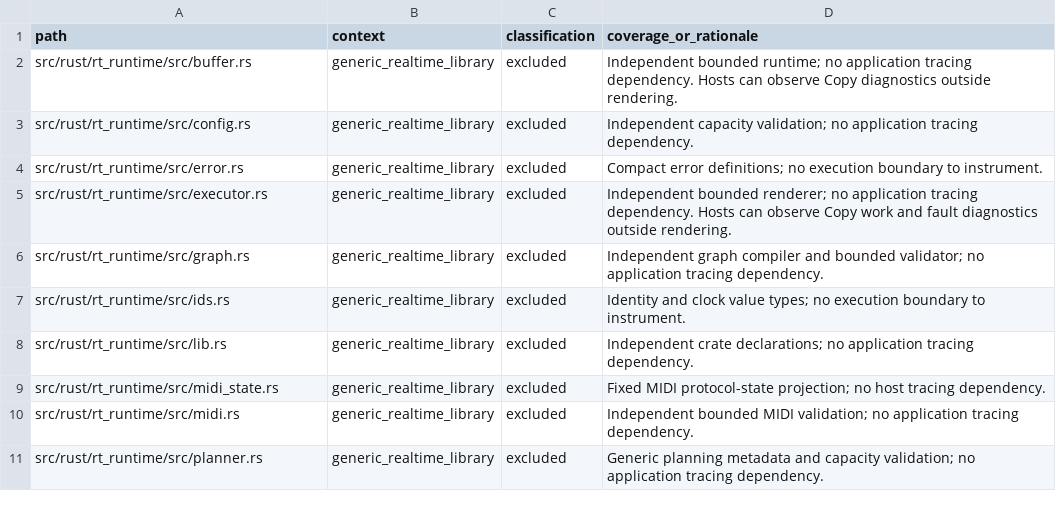
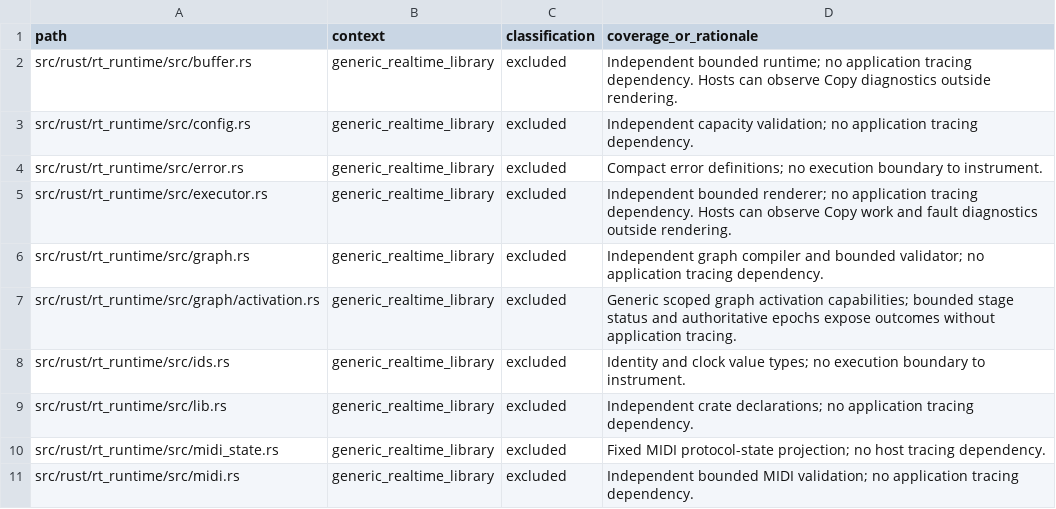
Before and after one commit to SanderVocke/shoopdaloop, a CSV file: docs/tracing_coverage.csv, drawn as a sheet; only a part is shown; the shorter side is filled out with more unchanged rows.

Commit message:
feat(rt-runtime): stage graphs for coordinated boundary activation

```diff
--- a/docs/tracing_coverage.csv
+++ b/docs/tracing_coverage.csv
@@ -6,2 +6,3 @@ src/rust/rt_runtime/src/executor.rs,generic_realtime_library,excluded,Independen
 src/rust/rt_runtime/src/graph.rs,generic_realtime_library,excluded,Independent graph compiler and bounded validator; no application tracing dependency.
+src/rust/rt_runtime/src/graph/activation.rs,generic_realtime_library,excluded,Generic scoped graph activation capabilities; bounded stage status and authoritative epochs expose outcomes without application tracing.
 src/rust/rt_runtime/src/ids.rs,generic_realtime_library,excluded,Identity and clock value types; no execution boundary to instrument.
```
Also changed, not shown: 30 other files.
